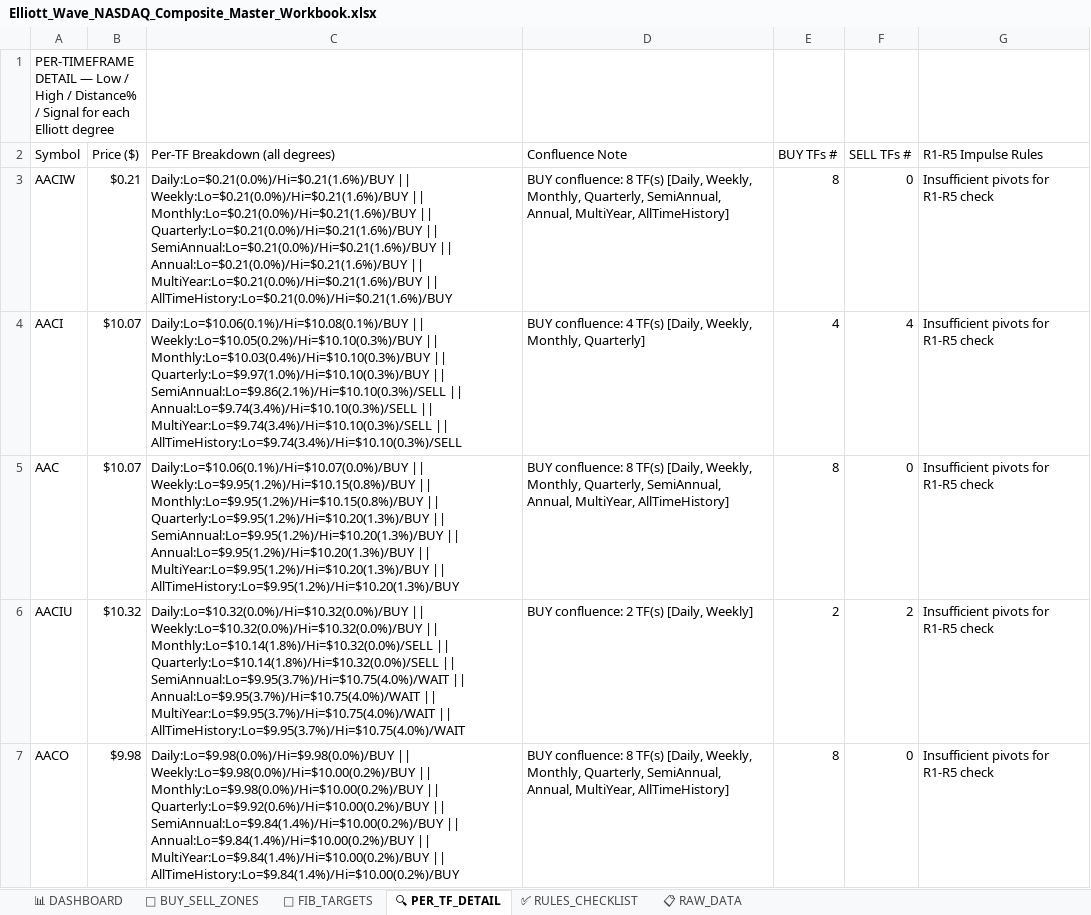
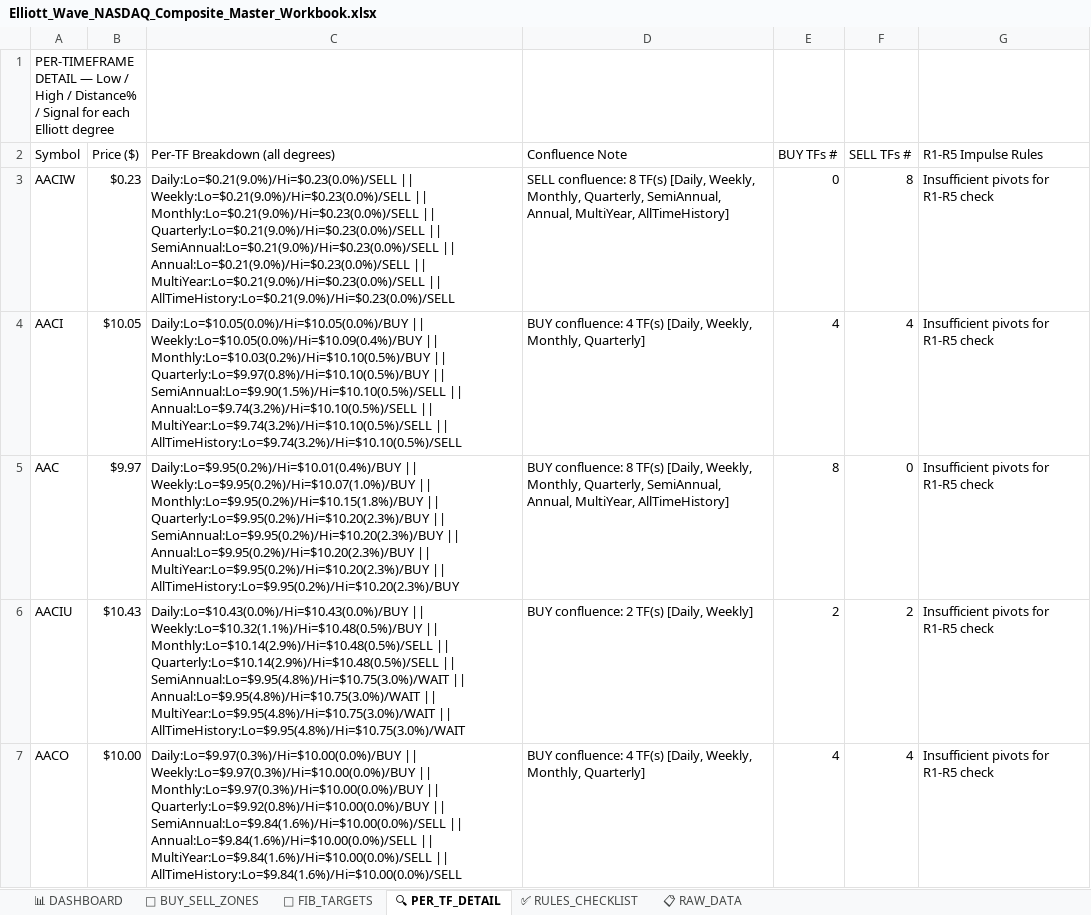
Before and after one commit to soumyabandi252/ElliottWaveApp3, an Excel workbook: Elliott_Wave_NASDAQ_Composite_Master_Workbook.xlsx, sheet 🔍 PER_TF_DETAIL, drawn as a sheet; only a part is shown; values as stored, in another font and other column widths than the file's, no cell formats; the diff covers the shown part only; the diff names each change by its address in the sheet, - before the commit and + after, or states it on an @@ line.

```diff
--- a/Elliott_Wave_NASDAQ_Composite_Master_Workbook.xlsx (sheet 🔍 PER_TF_DETAIL)
+++ b/Elliott_Wave_NASDAQ_Composite_Master_Workbook.xlsx (sheet 🔍 PER_TF_DETAIL)
-B3 (Price ($)): $0.21
+B3 (Price ($)): $0.23
-C3 (Per-TF Breakdown (all degrees)): Daily:Lo=$0.21(0.0%)/Hi=$0.21(1.6%)/BUY || Weekly:Lo=$0.21(0.0%)/Hi=$0.21(1.6%)/BUY || Monthly:Lo=$0.21(0.0%)/Hi=$0.21(1.6%)/BUY || Quarterly:Lo=$0.21(0.0%)/Hi=$0.21(1.6%)/BUY || SemiAnnual:Lo=$0.21(0.0%)/Hi=$0.21(1.6%)/BUY || Annual:Lo=$0.21(0.0%)/Hi=$0.21(1.6%)/BUY || MultiYear:Lo=$0.21(0.0%)/Hi=$0.21(1.6%)/BUY || AllTimeHistory:Lo=$0.21(0.0%)/Hi=$0.21(1.6%)/BUY
+C3 (Per-TF Breakdown (all degrees)): Daily:Lo=$0.21(9.0%)/Hi=$0.23(0.0%)/SELL || Weekly:Lo=$0.21(9.0%)/Hi=$0.23(0.0%)/SELL || Monthly:Lo=$0.21(9.0%)/Hi=$0.23(0.0%)/SELL || Quarterly:Lo=$0.21(9.0%)/Hi=$0.23(0.0%)/SELL || SemiAnnual:Lo=$0.21(9.0%)/Hi=$0.23(0.0%)/SELL || Annual:Lo=$0.21(9.0%)/Hi=$0.23(0.0%)/SELL || MultiYear:Lo=$0.21(9.0%)/Hi=$0.23(0.0%)/SELL || AllTimeHistory:Lo=$0.21(9.0%)/Hi=$0.23(0.0%)/SELL
-D3 (Confluence Note): BUY confluence: 8…
+D3 (Confluence Note): SELL confluence: 8…
-E3 (BUY TFs #): 8
+E3 (BUY TFs #): 0
-F3 (SELL TFs #): 0
+F3 (SELL TFs #): 8
-B4 (Price ($)): $10.07
+B4 (Price ($)): $10.05
-C4 (Per-TF Breakdown (all degrees)): Daily:Lo=$10.06(0.1%)/Hi=$10.08(0.1%)/BUY || Weekly:Lo=$10.05(0.2%)/Hi=$10.10(0.3%)/BUY || Monthly:Lo=$10.03(0.4%)/Hi=$10.10(0.3%)/BUY || Quarterly:Lo=$9.97(1.0%)/Hi=$10.10(0.3%)/BUY || SemiAnnual:Lo=$9.86(2.1%)/Hi=$10.10(0.3%)/SELL || Annual:Lo=$9.74(3.4%)/Hi=$10.10(0.3%)/SELL || MultiYear:Lo=$9.74(3.4%)/Hi=$10.10(0.3%)/SELL || AllTimeHistory:Lo=$9.74(3.4%)/Hi=$10.10(0.3%)/SELL
+C4 (Per-TF Breakdown (all degrees)): Daily:Lo=$10.05(0.0%)/Hi=$10.05(0.0%)/BUY || Weekly:Lo=$10.05(0.0%)/Hi=$10.09(0.4%)/BUY || Monthly:Lo=$10.03(0.2%)/Hi=$10.10(0.5%)/BUY || Quarterly:Lo=$9.97(0.8%)/Hi=$10.10(0.5%)/BUY || SemiAnnual:Lo=$9.90(1.5%)/Hi=$10.10(0.5%)/SELL || Annual:Lo=$9.74(3.2%)/Hi=$10.10(0.5%)/SELL || MultiYear:Lo=$9.74(3.2%)/Hi=$10.10(0.5%)/SELL || AllTimeHistory:Lo=$9.74(3.2%)/Hi=$10.10(0.5%)/SELL
-B5 (Price ($)): $10.07
+B5 (Price ($)): $9.97
-C5 (Per-TF Breakdown (all degrees)): Daily:Lo=$10.06(0.1%)/Hi=$10.07(0.0%)/BUY || Weekly:Lo=$9.95(1.2%)/Hi=$10.15(0.8%)/BUY || Monthly:Lo=$9.95(1.2%)/Hi=$10.15(0.8%)/BUY || Quarterly:Lo=$9.95(1.2%)/Hi=$10.20(1.3%)/BUY || SemiAnnual:Lo=$9.95(1.2%)/Hi=$10.20(1.3%)/BUY || Annual:Lo=$9.95(1.2%)/Hi=$10.20(1.3%)/BUY || MultiYear:Lo=$9.95(1.2%)/Hi=$10.20(1.3%)/BUY || AllTimeHistory:Lo=$9.95(1.2%)/Hi=$10.20(1.3%)/BUY
+C5 (Per-TF Breakdown (all degrees)): Daily:Lo=$9.95(0.2%)/Hi=$10.01(0.4%)/BUY || Weekly:Lo=$9.95(0.2%)/Hi=$10.07(1.0%)/BUY || Monthly:Lo=$9.95(0.2%)/Hi=$10.15(1.8%)/BUY || Quarterly:Lo=$9.95(0.2%)/Hi=$10.20(2.3%)/BUY || SemiAnnual:Lo=$9.95(0.2%)/Hi=$10.20(2.3%)/BUY || Annual:Lo=$9.95(0.2%)/Hi=$10.20(2.3%)/BUY || MultiYear:Lo=$9.95(0.2%)/Hi=$10.20(2.3%)/BUY || AllTimeHistory:Lo=$9.95(0.2%)/Hi=$10.20(2.3%)/BUY
-B6 (Price ($)): $10.32
+B6 (Price ($)): $10.43
-C6 (Per-TF Breakdown (all degrees)): Daily:Lo=$10.32(0.0%)/Hi=$10.32(0.0%)/BUY || Weekly:Lo=$10.32(0.0%)/Hi=$10.32(0.0%)/BUY || Monthly:Lo=$10.14(1.8%)/Hi=$10.32(0.0%)/SELL || Quarterly:Lo=$10.14(1.8%)/Hi=$10.32(0.0%)/SELL || SemiAnnual:Lo=$9.95(3.7%)/Hi=$10.75(4.0%)/WAIT || Annual:Lo=$9.95(3.7%)/Hi=$10.75(4.0%)/WAIT || MultiYear:Lo=$9.95(3.7%)/Hi=$10.75(4.0%)/WAIT || AllTimeHistory:Lo=$9.95(3.7%)/Hi=$10.75(4.0%)/WAIT
+C6 (Per-TF Breakdown (all degrees)): Daily:Lo=$10.43(0.0%)/Hi=$10.43(0.0%)/BUY || Weekly:Lo=$10.32(1.1%)/Hi=$10.48(0.5%)/BUY || Monthly:Lo=$10.14(2.9%)/Hi=$10.48(0.5%)/SELL || Quarterly:Lo=$10.14(2.9%)/Hi=$10.48(0.5%)/SELL || SemiAnnual:Lo=$9.95(4.8%)/Hi=$10.75(3.0%)/WAIT || Annual:Lo=$9.95(4.8%)/Hi=$10.75(3.0%)/WAIT || MultiYear:Lo=$9.95(4.8%)/Hi=$10.75(3.0%)/WAIT || AllTimeHistory:Lo=$9.95(4.8%)/Hi=$10.75(3.0%)/WAIT
-B7 (Price ($)): $9.98
+B7 (Price ($)): $10.00
-C7 (Per-TF Breakdown (all degrees)): Daily:Lo=$9.98(0.0%)/Hi=$9.98(0.0%)/BUY || Weekly:Lo=$9.98(0.0%)/Hi=$10.00(0.2%)/BUY || Monthly:Lo=$9.98(0.0%)/Hi=$10.00(0.2%)/BUY || Quarterly:Lo=$9.92(0.6%)/Hi=$10.00(0.2%)/BUY || SemiAnnual:Lo=$9.84(1.4%)/Hi=$10.00(0.2%)/BUY || Annual:Lo=$9.84(1.4%)/Hi=$10.00(0.2%)/BUY || MultiYear:Lo=$9.84(1.4%)/Hi=$10.00(0.2%)/BUY || AllTimeHistory:Lo=$9.84(1.4%)/Hi=$10.00(0.2%)/BUY
+C7 (Per-TF Breakdown (all degrees)): Daily:Lo=$9.97(0.3%)/Hi=$10.00(0.0%)/BUY || Weekly:Lo=$9.97(0.3%)/Hi=$10.00(0.0%)/BUY || Monthly:Lo=$9.97(0.3%)/Hi=$10.00(0.0%)/BUY || Quarterly:Lo=$9.92(0.8%)/Hi=$10.00(0.0%)/BUY || SemiAnnual:Lo=$9.84(1.6%)/Hi=$10.00(0.0%)/SELL || Annual:Lo=$9.84(1.6%)/Hi=$10.00(0.0%)/SELL || MultiYear:Lo=$9.84(1.6%)/Hi=$10.00(0.0%)/SELL || AllTimeHistory:Lo=$9.84(1.6%)/Hi=$10.00(0.0%)/SELL
-D7 (Confluence Note): BUY confluence: 8 TF(s) [Daily, Weekly, Monthly, Quarterly, SemiAnnual, Annual, MultiYear, AllTimeHistory]
+D7 (Confluence Note): BUY confluence: 4 TF(s) [Daily, Weekly, Monthly, Quarterly]
-E7 (BUY TFs #): 8
+E7 (BUY TFs #): 4
-F7 (SELL TFs #): 0
+F7 (SELL TFs #): 4
```
Also changed, not shown: 69 added rows, 69 removed rows and 565 edited cells elsewhere in this sheet, sheet 📋 RAW_DATA, sheet 📐 FIB_TARGETS, sheet 📊 DASHBOARD, sheet 🎯 BUY_SELL_ZONES, cell formats.
